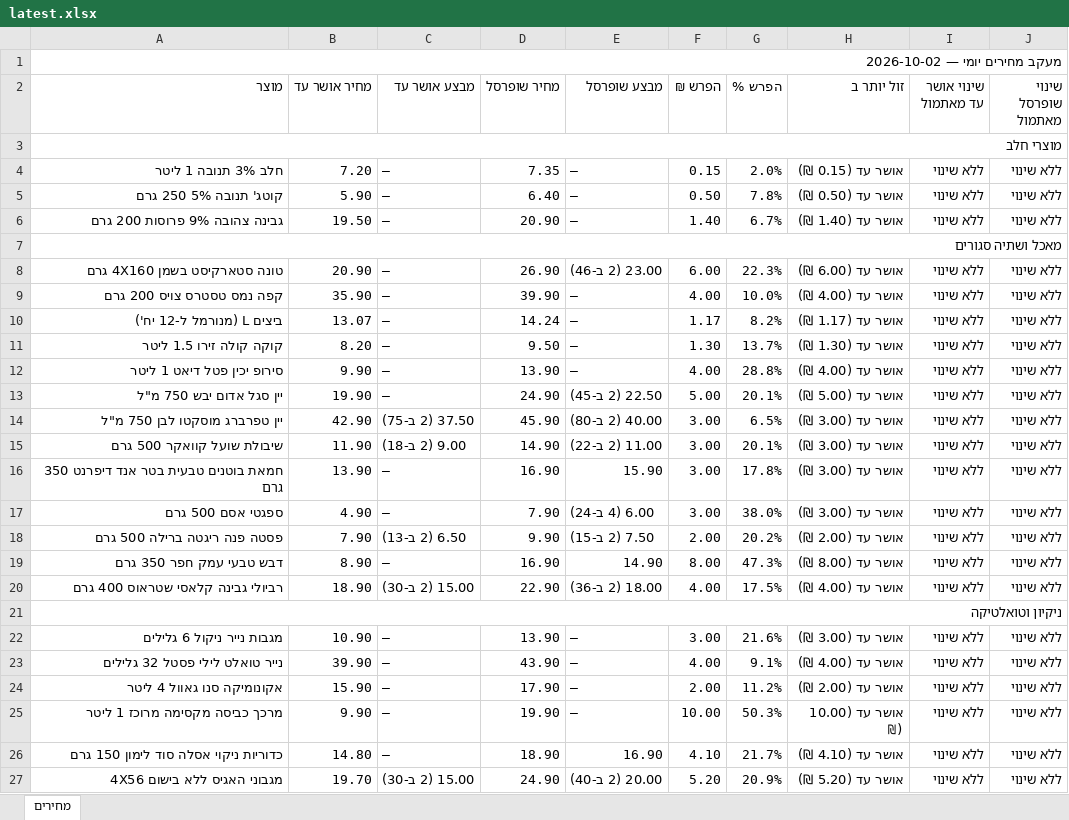
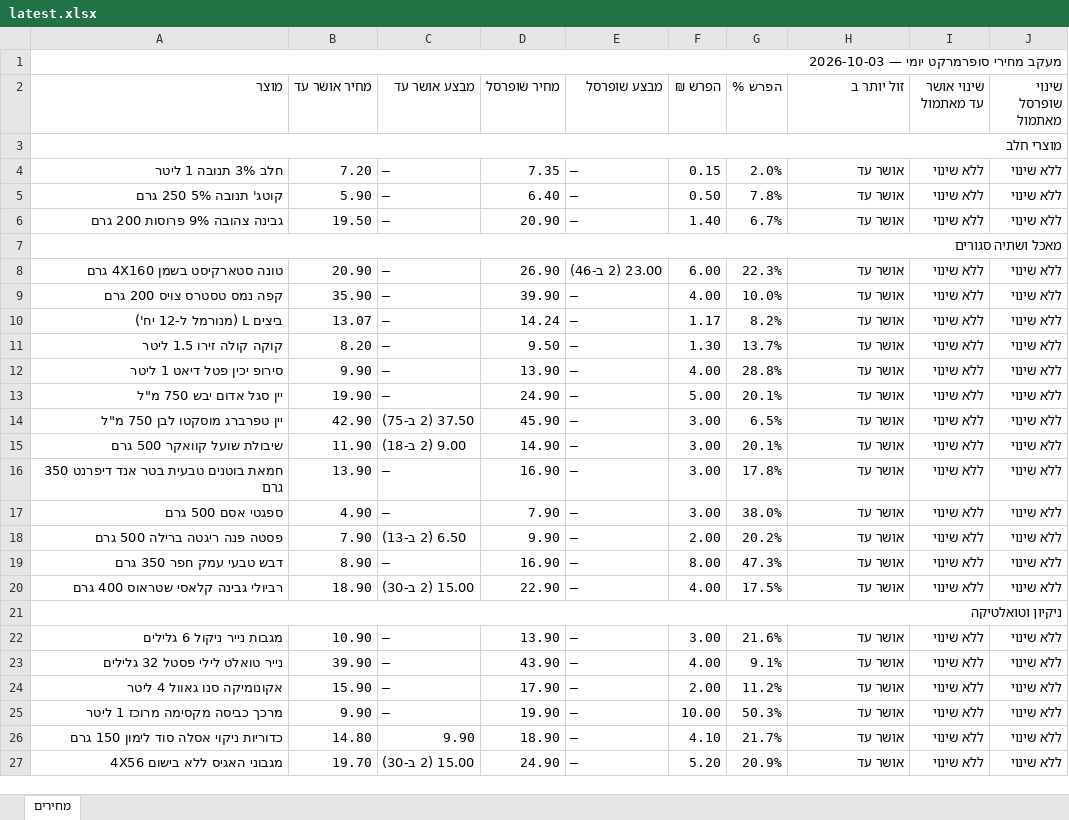
Before and after one commit to Gur1963/MYQA, an Excel workbook: grocery-prices/latest.xlsx, sheet מחירים, drawn as a sheet; only a part is shown; values as stored, in another font and other column widths than the file's, no cell formats; the diff covers the shown part only; the diff names each change by its address in the sheet, - before the commit and + after, or states it on an @@ line.

```diff
--- a/grocery-prices/latest.xlsx (sheet מחירים)
+++ b/grocery-prices/latest.xlsx (sheet מחירים)
-A1 (מוצר): מעקב מחירים יומי — 2026-10-02
+A1 (מוצר): מעקב מחירי סופרמרקט יומי — 2026-10-03
-H4 (זול יותר ב): אושר עד (0.15 ₪)
+H4 (זול יותר ב): אושר עד
-H5 (זול יותר ב): אושר עד (0.50 ₪)
+H5 (זול יותר ב): אושר עד
-H6 (זול יותר ב): אושר עד (1.40 ₪)
+H6 (זול יותר ב): אושר עד
-H8 (זול יותר ב): אושר עד (6.00 ₪)
+H8 (זול יותר ב): אושר עד
-H9 (זול יותר ב): אושר עד (4.00 ₪)
+H9 (זול יותר ב): אושר עד
-H10 (זול יותר ב): אושר עד (1.17 ₪)
+H10 (זול יותר ב): אושר עד
-H11 (זול יותר ב): אושר עד (1.30 ₪)
+H11 (זול יותר ב): אושר עד
-H12 (זול יותר ב): אושר עד (4.00 ₪)
+H12 (זול יותר ב): אושר עד
-E13 (מבצע שופרסל): 22.50 (2 ב-45)
+E13 (מבצע שופרסל): —
-H13 (זול יותר ב): אושר עד (5.00 ₪)
+H13 (זול יותר ב): אושר עד
-E14 (מבצע שופרסל): 40.00 (2 ב-80)
+E14 (מבצע שופרסל): —
-H14:H17 (זול יותר ב): אושר עד (3.00 ₪)
+H14:H17 (זול יותר ב): אושר עד
-E15 (מבצע שופרסל): 11.00 (2 ב-22)
+E15 (מבצע שופרסל): —
-E16 (מבצע שופרסל): 15.90
+E16 (מבצע שופרסל): —
-E17 (מבצע שופרסל): 6.00 (4 ב-24)
+E17 (מבצע שופרסל): —
-E18 (מבצע שופרסל): 7.50 (2 ב-15)
+E18 (מבצע שופרסל): —
-H18 (זול יותר ב): אושר עד (2.00 ₪)
+H18 (זול יותר ב): אושר עד
-E19 (מבצע שופרסל): 14.90
+E19 (מבצע שופרסל): —
-H19 (זול יותר ב): אושר עד (8.00 ₪)
+H19 (זול יותר ב): אושר עד
-E20 (מבצע שופרסל): 18.00 (2 ב-36)
+E20 (מבצע שופרסל): —
-H20 (זול יותר ב): אושר עד (4.00 ₪)
+H20 (זול יותר ב): אושר עד
-H22 (זול יותר ב): אושר עד (3.00 ₪)
+H22 (זול יותר ב): אושר עד
-H23 (זול יותר ב): אושר עד (4.00 ₪)
+H23 (זול יותר ב): אושר עד
-H24 (זול יותר ב): אושר עד (2.00 ₪)
+H24 (זול יותר ב): אושר עד
-H25 (זול יותר ב): אושר עד (10.00 ₪)
+H25 (זול יותר ב): אושר עד
-C26 (מבצע אושר עד): —
+C26 (מבצע אושר עד): 9.90
-E26 (מבצע שופרסל): 16.90
+E26 (מבצע שופרסל): —
-H26 (זול יותר ב): אושר עד (4.10 ₪)
+H26 (זול יותר ב): אושר עד
-E27 (מבצע שופרסל): 20.00 (2 ב-40)
+E27 (מבצע שופרסל): —
-H27 (זול יותר ב): אושר עד (5.20 ₪)
+H27 (זול יותר ב): אושר עד
```
Also changed, not shown: 14 edited cells elsewhere in this sheet, cell formats, 1 other file.
